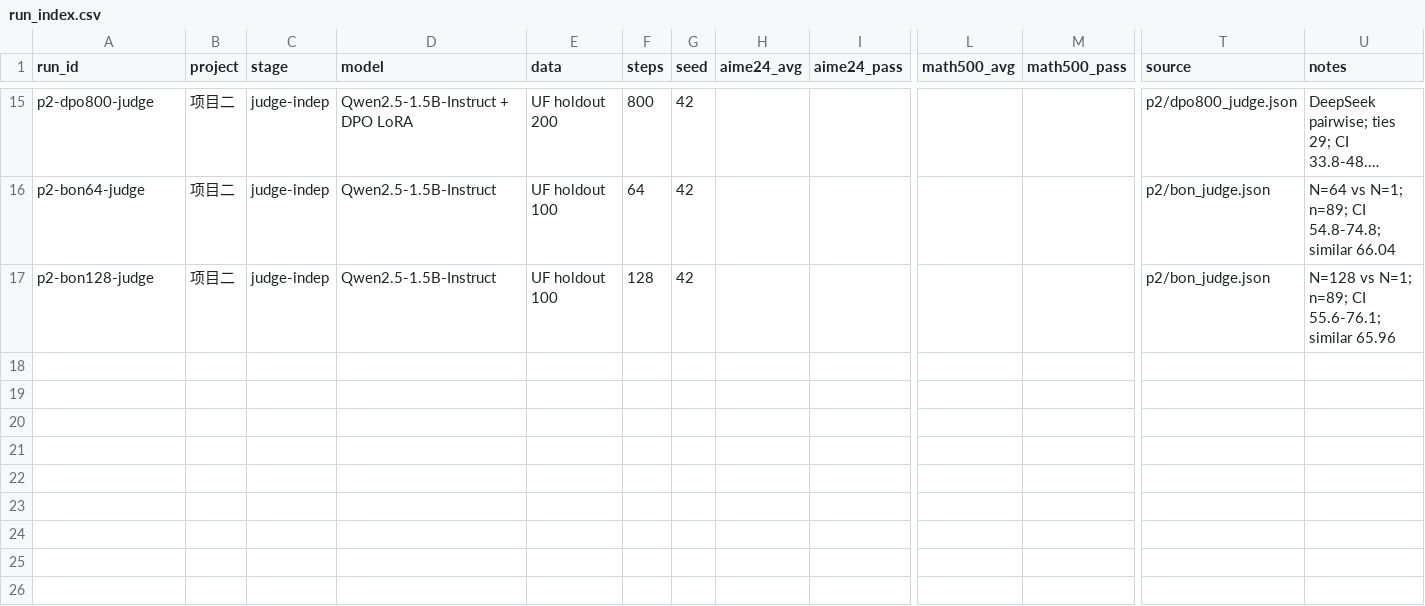
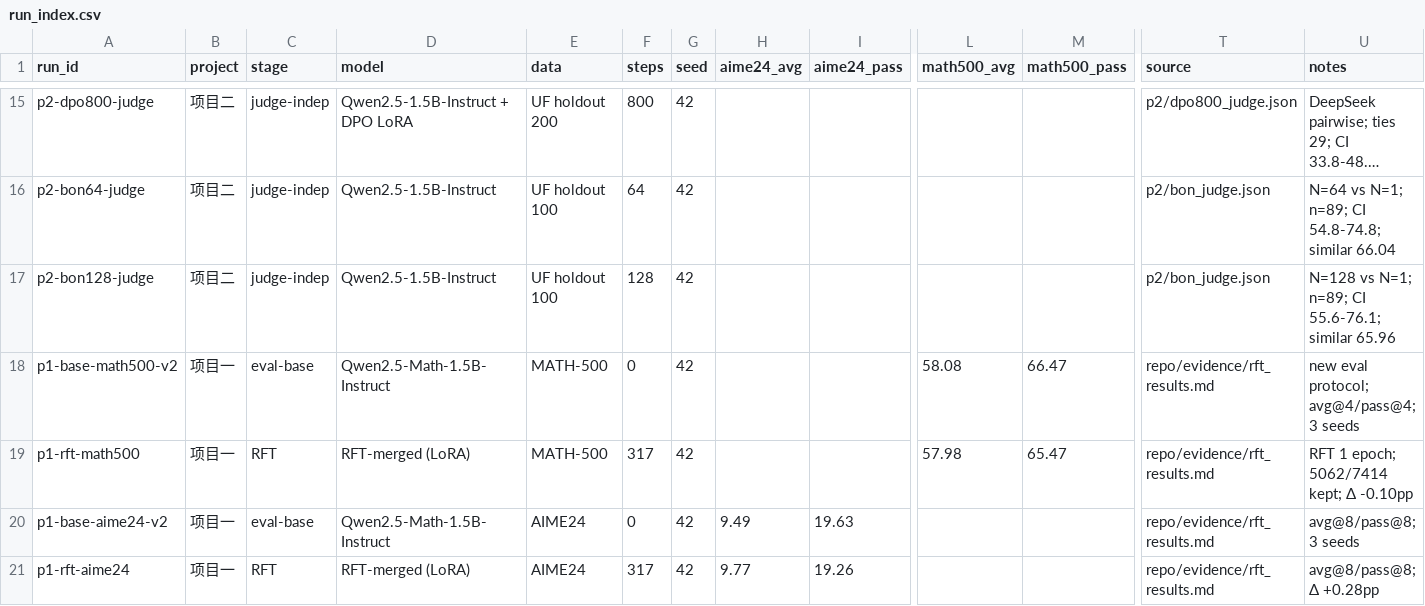
Before and after one commit to Rich-Young98/posttrain-rlhf-4090, a CSV file: evidence/run_index.csv, drawn as a sheet; only a part is shown, gaps mark what is left out; long unchanged cells end in …; rows hold the shown columns only; the diff names each change by its address in the sheet, - before the commit and + after, or states it on an @@ line.

Commit message:
Add RFT negative results and evidence rows

```diff
--- a/evidence/run_index.csv
+++ b/evidence/run_index.csv
+row 18: p1-base-math500-v2 | 项目一 | eval-base | Qwen2.5-Math-1.5B-Instruct | MATH-500 | 0 | 42 |  |  | 58.08 | 66.47 | repo/evidence/rft_results.md | new eval protocol; avg@4/pass@4; 3 seeds
+row 19: p1-rft-math500 | 项目一 | RFT | RFT-merged (LoRA) | MATH-500 | 317 | 42 |  |  | 57.98 | 65.47 | repo/evidence/rft_results.md | RFT 1 epoch; 5062/7414 kept; Δ -0.10pp
+row 20: p1-base-aime24-v2 | 项目一 | eval-base | Qwen2.5-Math-1.5B-Instruct | AIME24 | 0 | 42 | 9.49 | 19.63 |  |  | repo/evidence/rft_results.md | avg@8/pass@8; 3 seeds
+row 21: p1-rft-aime24 | 项目一 | RFT | RFT-merged (LoRA) | AIME24 | 317 | 42 | 9.77 | 19.26 |  |  | repo/evidence/rft_results.md | avg@8/pass@8; Δ +0.28pp
```
Also changed, not shown: 1 other file.
